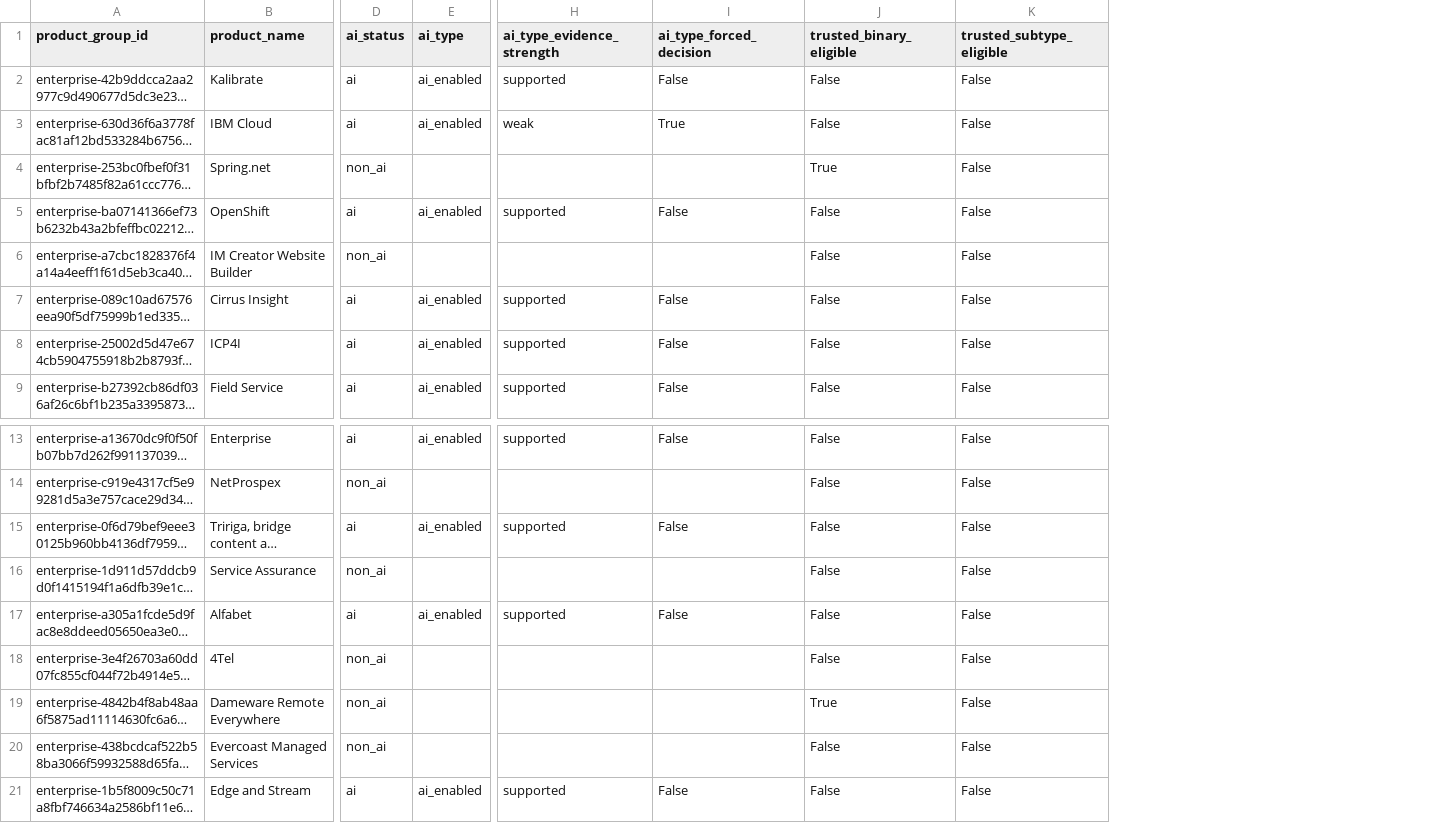
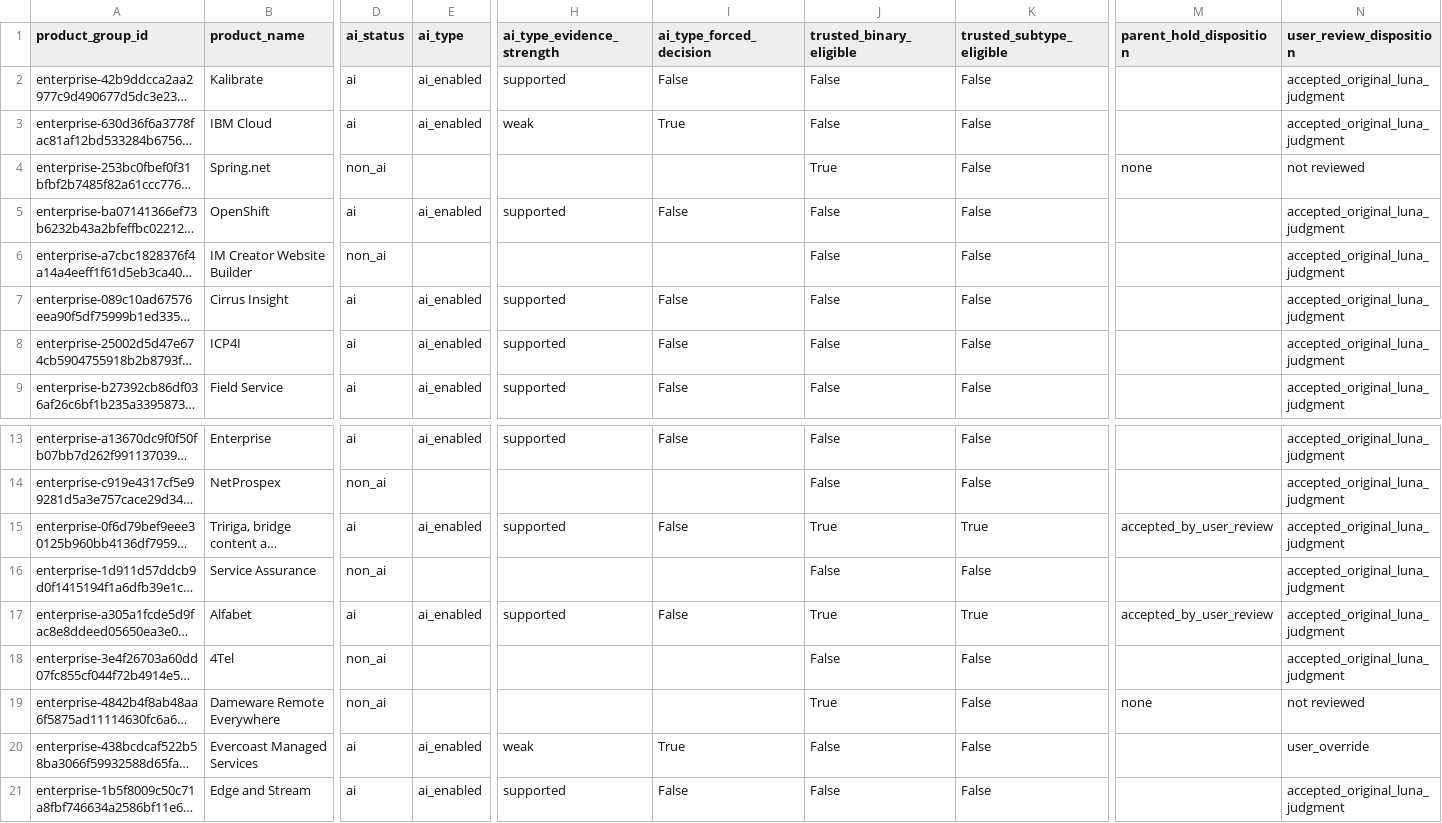
Before and after one commit to Break-Through-Tech/Cyera-1A-ai-tool-discovery-and-risk-classification, a CSV file: notebooks/enterprise_products/labeling_runs/calibration-20261011T233910Z/exports/product_ai_labels.csv, drawn as a sheet; only a part is shown, gaps mark what is left out; long unchanged cells end in …; the diff names each change by its address in the sheet, - before the commit and + after, or states it on an @@ line.

```diff
--- a/notebooks/enterprise_products/labeling_runs/calibration-20261011T233910Z/exports/product_ai_labels.csv
+++ b/notebooks/enterprise_products/labeling_runs/calibration-20261011T233910Z/exports/product_ai_labels.csv
+column M (parent_hold_disposition), row 4: none; rows 15-19: accepted_by_user_review |  | accepted_by_user_review |  | none
+column N (user_review_disposition), rows 2-9: accepted_original_luna_judgment | accepted_original_luna_judgment | not reviewed | accepted_original_luna_judgment | accepted_original_luna_judgment | accepted_original_luna_judgment | accepted_original_luna_judgment | accepted_original_luna_judgment; rows 13-21: accepted_original_luna_judgment | accepted_original_luna_judgment | accepted_original_luna_judgment | accepted_original_luna_judgment | accepted_original_luna_judgment | accepted_original_luna_judgment | not reviewed | user_override | accepted_original_luna_judgment
-J15 (trusted_binary_eligible): False
+J15 (trusted_binary_eligible): True
-K15 (trusted_subtype_eligible): False
+K15 (trusted_subtype_eligible): True
-J17 (trusted_binary_eligible): False
+J17 (trusted_binary_eligible): True
-K17 (trusted_subtype_eligible): False
+K17 (trusted_subtype_eligible): True
-D20 (ai_status): non_ai
+D20 (ai_status): ai
-E20 (ai_type): (empty)
+E20 (ai_type): ai_enabled
-H20 (ai_type_evidence_strength): (empty)
+H20 (ai_type_evidence_strength): weak
-I20 (ai_type_forced_decision): (empty)
+I20 (ai_type_forced_decision): True
```
Also changed, not shown: notebooks/enterprise_products/labeling_runs/calibration-20261011T233910Z/exports/product_ai_record_labels.csv, 9 other files.
